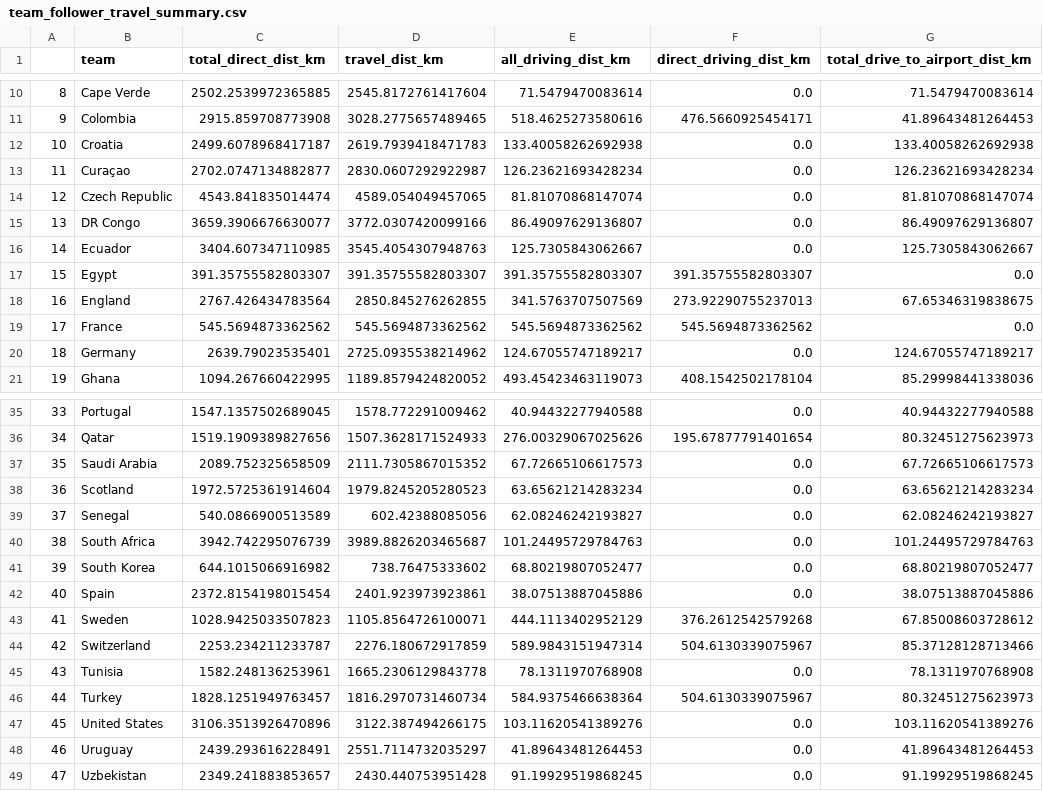
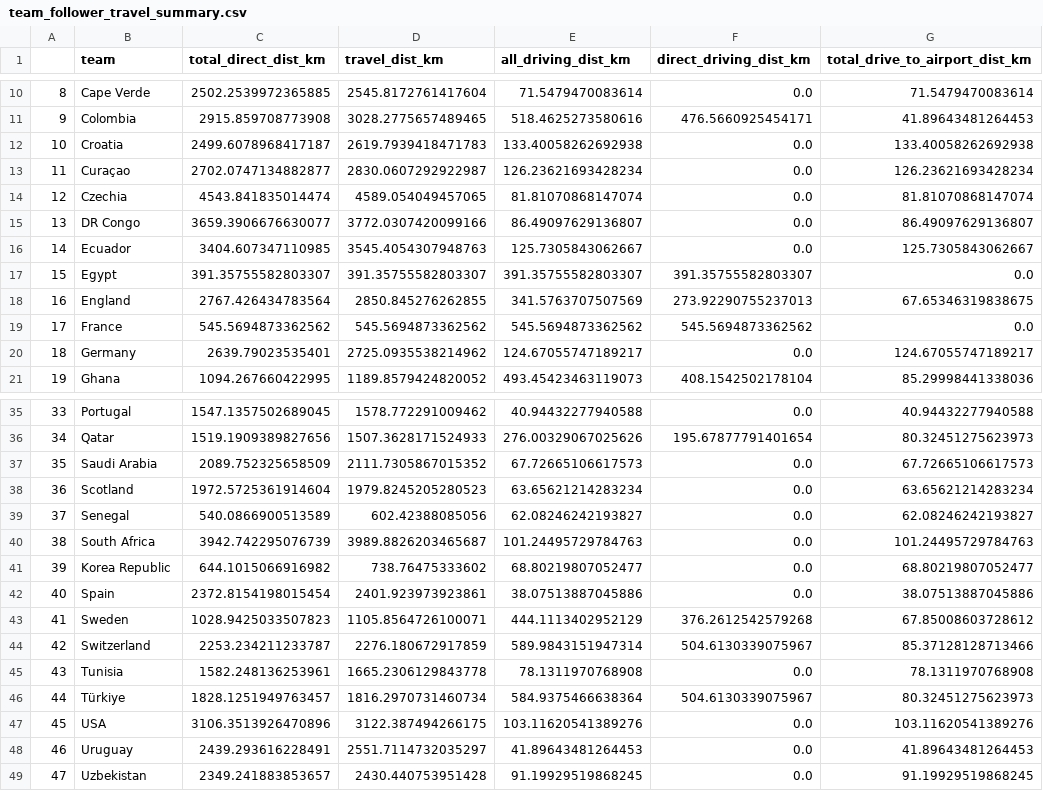
Before and after one commit to JosephThompson607/fifa2026analysis, a CSV file: flight_data_analysis/team_follower_travel_summary.csv, drawn as a sheet; only a part is shown, gaps mark what is left out; the diff names each change by its address in the sheet, - before the commit and + after, or states it on an @@ line.

```diff
--- a/flight_data_analysis/team_follower_travel_summary.csv
+++ b/flight_data_analysis/team_follower_travel_summary.csv
-B14 (team): Czech Republic
+B14 (team): Czechia
-B41 (team): South Korea
+B41 (team): Korea Republic
-B46 (team): Turkey
+B46 (team): Türkiye
-B47 (team): United States
+B47 (team): USA
```
Also changed, not shown: flight_data_analysis/airports_near_stadium.csv, flight_data_analysis/airports_near_stadium2.csv, 20 other files.
